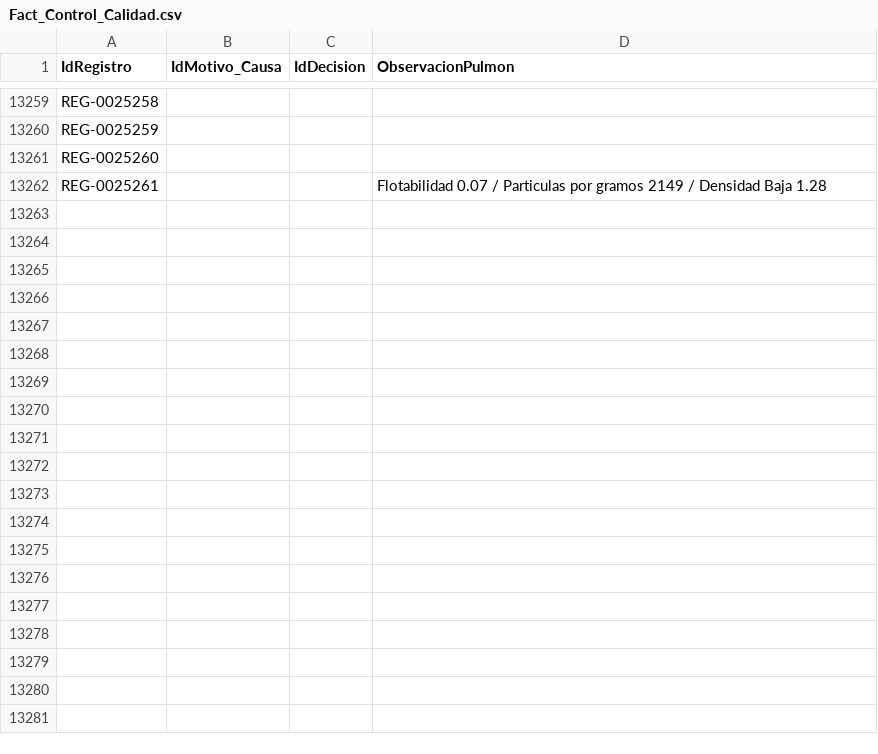
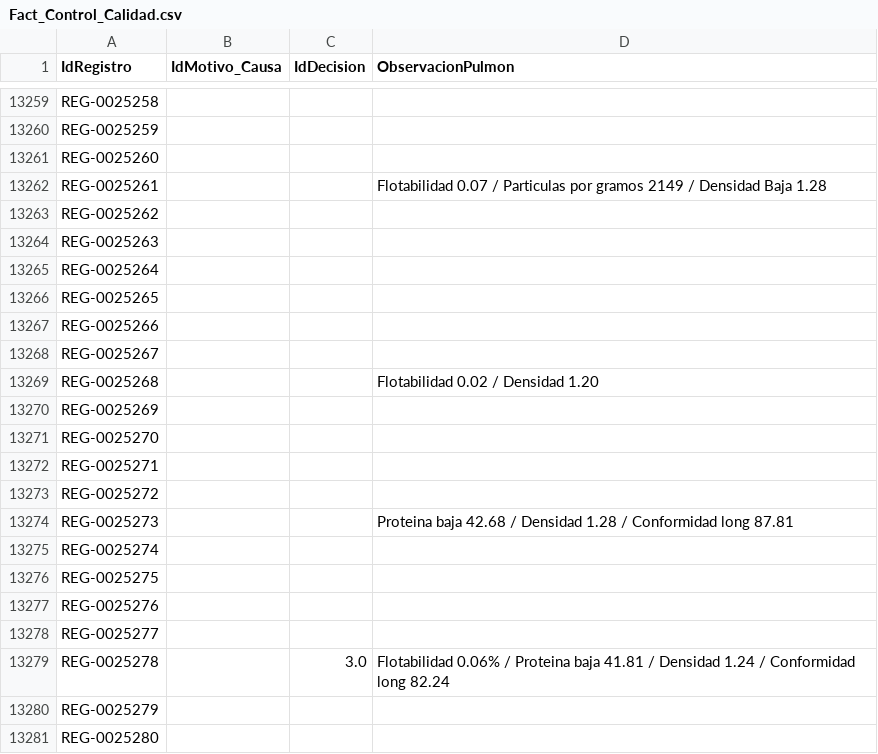
Before and after one commit to GreenTeethSkull/vitaprocamaron, a CSV file: Fact_Control_Calidad.csv, drawn as a sheet; only a part is shown, gaps mark what is left out; the diff covers the shown part only; the diff names each change by its address in the sheet, - before the commit and + after, or states it on an @@ line.

```diff
--- a/Fact_Control_Calidad.csv
+++ b/Fact_Control_Calidad.csv
+row 13263: REG-0025262
+row 13264: REG-0025263
+row 13265: REG-0025264
+row 13266: REG-0025265
+row 13267: REG-0025266
+row 13268: REG-0025267
+row 13269: REG-0025268 |  |  | Flotabilidad 0.02 / Densidad 1.20
+row 13270: REG-0025269
+row 13271: REG-0025270
+row 13272: REG-0025271
+row 13273: REG-0025272
+row 13274: REG-0025273 |  |  | Proteina baja 42.68 / Densidad 1.28 / Conformidad long 87.81
+row 13275: REG-0025274
+row 13276: REG-0025275
+row 13277: REG-0025276
+row 13278: REG-0025277
+row 13279: REG-0025278 |  | 3.0 | Flotabilidad 0.06% / Proteina baja 41.81 / Densidad 1.24 / Conformidad long 82.24
+row 13280: REG-0025279
+row 13281: REG-0025280
```
Also changed, not shown: 9 added rows elsewhere in this file, Fact_Finos.csv, Fact_Otros_Fisico_Extruido_0_8.csv, 9 other files.
